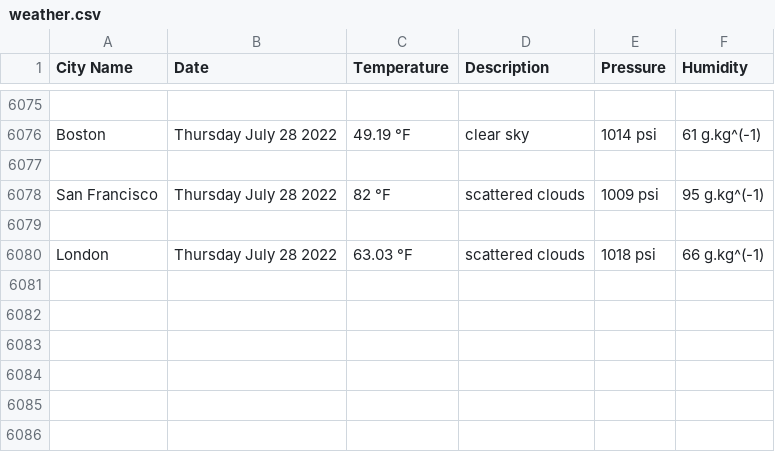
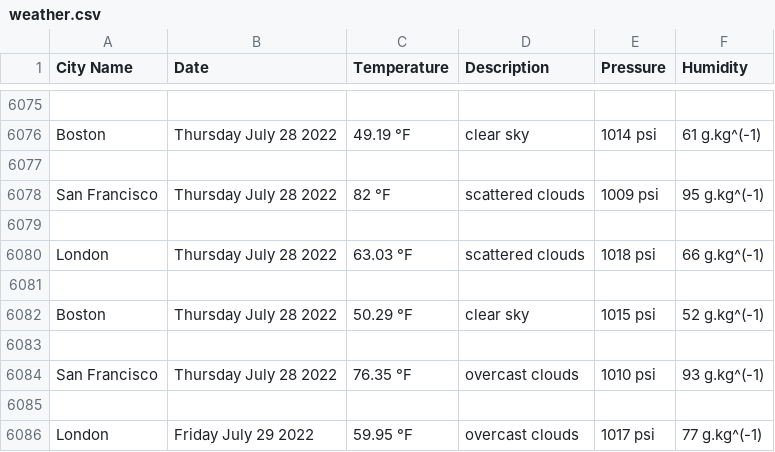
Before and after one commit to handel-fan/pythonic-weather, a CSV file: weather.csv, drawn as a sheet; only a part is shown, gaps mark what is left out; the diff names each change by its address in the sheet, - before the commit and + after, or states it on an @@ line.

```diff
--- a/weather.csv
+++ b/weather.csv
+row 6081: (empty)
+row 6082: Boston | Thursday July 28 2022 | 50.29 °F | clear sky | 1015 psi | 52 g.kg^(-1)
+row 6083: (empty)
+row 6084: San Francisco | Thursday July 28 2022 | 76.35 °F | overcast clouds | 1010 psi | 93 g.kg^(-1)
+row 6085: (empty)
+row 6086: London | Friday July 29 2022 | 59.95 °F | overcast clouds | 1017 psi | 77 g.kg^(-1)
```
